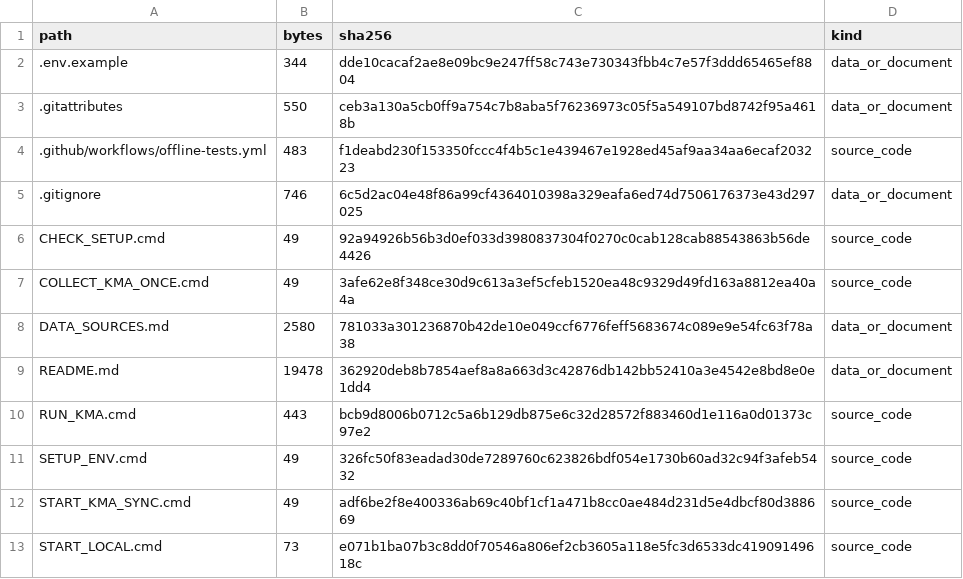
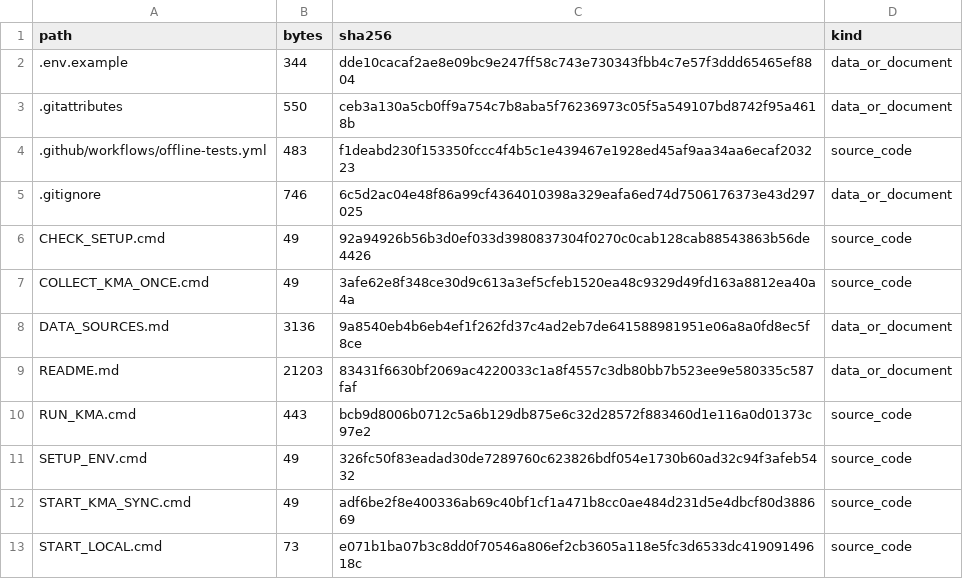
Before and after one commit to Mountain-Challenge-Project/Halla-GeoData, a CSV file: FILE_MANIFEST.csv, drawn as a sheet; only a part is shown; the diff covers the shown part only.

```diff
--- a/FILE_MANIFEST.csv
+++ b/FILE_MANIFEST.csv
@@ -7,4 +7,4 @@ CHECK_SETUP.cmd,49,92a94926b56b3d0ef033d3980837304f0270c0cab128cab88543863b56de4
 COLLECT_KMA_ONCE.cmd,49,3afe62e8f348ce30d9c613a3ef5cfeb1520ea48c9329d49fd163a8812ea40a4a,source_code
-DATA_SOURCES.md,2580,781033a301236870b42de10e049ccf6776feff5683674c089e9e54fc63f78a38,data_or_document
-README.md,19478,362920deb8b7854aef8a8a663d3c42876db142bb52410a3e4542e8bd8e0e1dd4,data_or_document
+DATA_SOURCES.md,3136,9a8540eb4b6eb4ef1f262fd37c4ad2eb7de641588981951e06a8a0fd8ec5f8ce,data_or_document
+README.md,21203,83431f6630bf2069ac4220033c1a8f4557c3db80bb7b523ee9e580335c587faf,data_or_document
 RUN_KMA.cmd,443,bcb9d8006b0712c5a6b129db875e6c32d28572f883460d1e116a0d01373c97e2,source_code
```
Also changed, not shown: 15 added rows and 32 edited cells elsewhere in this file, 34 other files.
